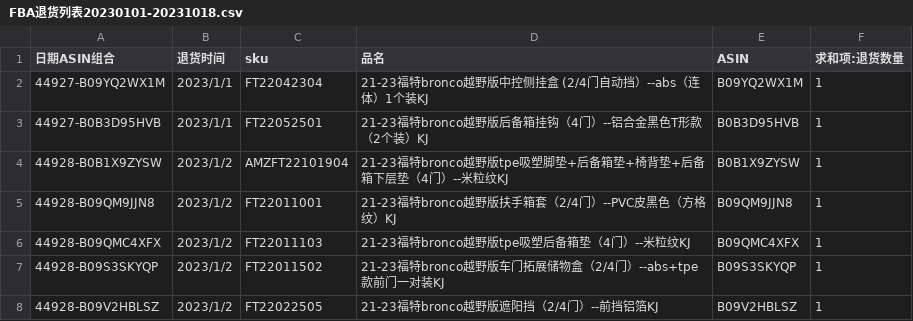
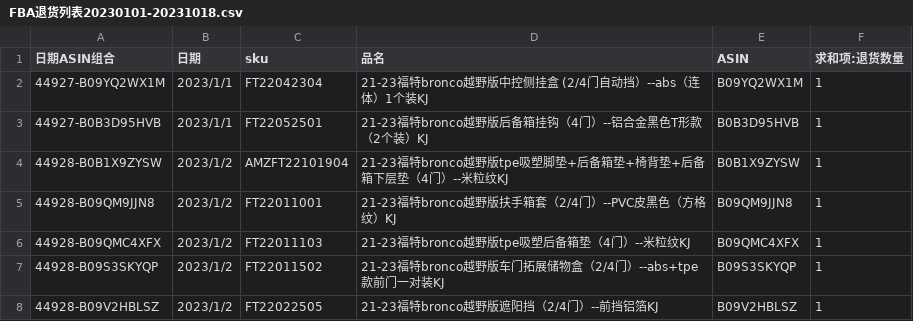
Before and after one commit to 310mlblackcoffe/return-rate, a CSV file: FBA退货列表20230101-20231018.csv, drawn as a sheet; only a part is shown.

```diff
--- a/FBA退货列表20230101-20231018.csv
+++ b/FBA退货列表20230101-20231018.csv
@@ -1,2 +1,2 @@
-日期ASIN组合,退货时间,sku,品名,ASIN,求和项:退货数量
+日期ASIN组合,日期,sku,品名,ASIN,求和项:退货数量
 44927-B09YQ2WX1M,2023/1/1,FT22042304,21-23福特bronco越野版中控侧挂盒 (2/4门自动挡）--abs（连体）1个装KJ,B09YQ2WX1M,1
```
Also changed, not shown: 1 other file.
